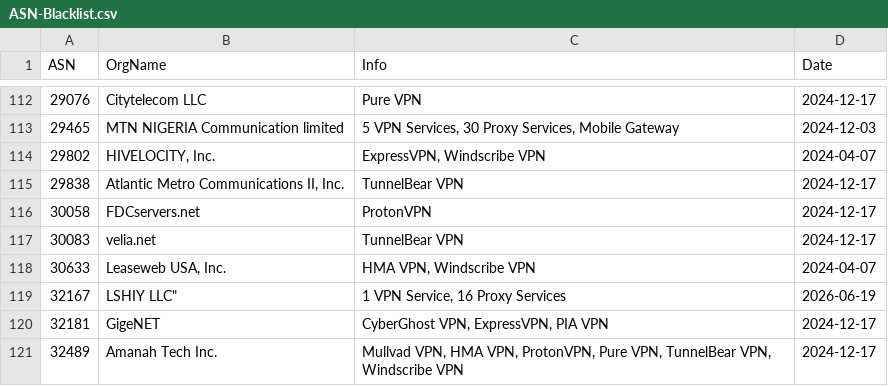
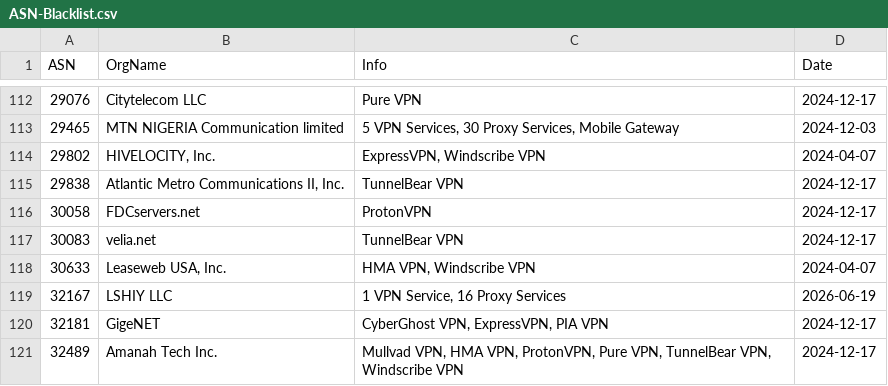
Before and after one commit to LETHAL-FORENSICS/Microsoft-Analyzer-Suite, a CSV file: Blacklists/ASN-Blacklist.csv, drawn as a sheet; only a part is shown, gaps mark what is left out.

Commit message:
2026-06-19

```diff
--- a/Blacklists/ASN-Blacklist.csv
+++ b/Blacklists/ASN-Blacklist.csv
@@ -118,3 +118,3 @@
 "30633","Leaseweb USA, Inc.","HMA VPN, Windscribe VPN","2024-04-07"
-"32167",LSHIY LLC","1 VPN Service, 16 Proxy Services","2026-06-19"
+"32167","LSHIY LLC","1 VPN Service, 16 Proxy Services","2026-06-19"
 "32181","GigeNET","CyberGhost VPN, ExpressVPN, PIA VPN","2024-12-17"
```
